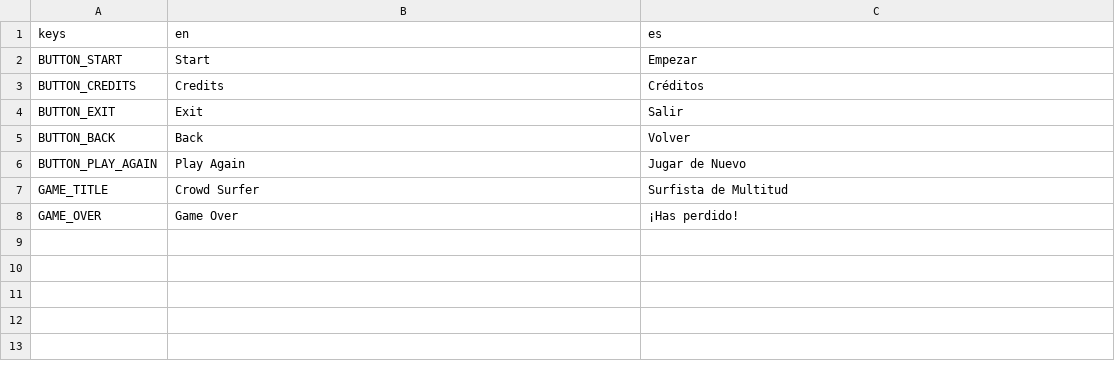
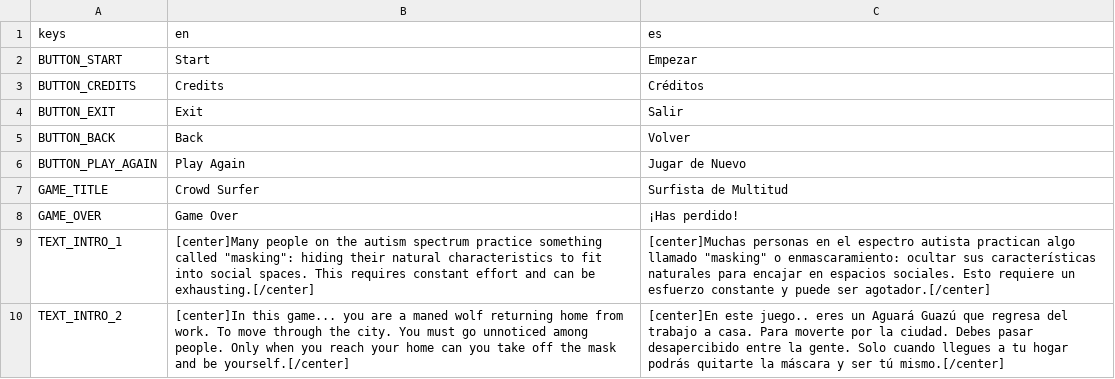
Before and after one commit to eliasescalante/GGJ26_team_kittens, a CSV file: src/assets/translations/translations.csv, drawn as a sheet.

```diff
--- a/src/assets/translations/translations.csv
+++ b/src/assets/translations/translations.csv
@@ -8 +8,3 @@ GAME_TITLE,Crowd Surfer,Surfista de Multitud
 GAME_OVER,Game Over,¡Has perdido!
+TEXT_INTRO_1,[center]Many people on the autism spectrum practice something called "masking": hiding their natural characteristics to fit into social spaces. This requires constant effort and can be exhausting.[/center],[center]Muchas personas en el espectro autista practican algo llamado "masking" o enmascaramiento: ocultar sus características naturales para encajar en espacios sociales. Esto requiere un esfuerzo constante y puede ser agotador.[/center]
+TEXT_INTRO_2,[center]In this game... you are a maned wolf returning home from work. To move through the city. You must go unnoticed among people. Only when you reach your home can you take off the mask and be yourself.[/center],[center]En este juego.. eres un Aguará Guazú que regresa del trabajo a casa. Para moverte por la ciudad. Debes pasar desapercibido entre la gente. Solo cuando llegues a tu hogar podrás quitarte la máscara y ser tú mismo.[/center]
```
Also changed, not shown: 6 other files.
